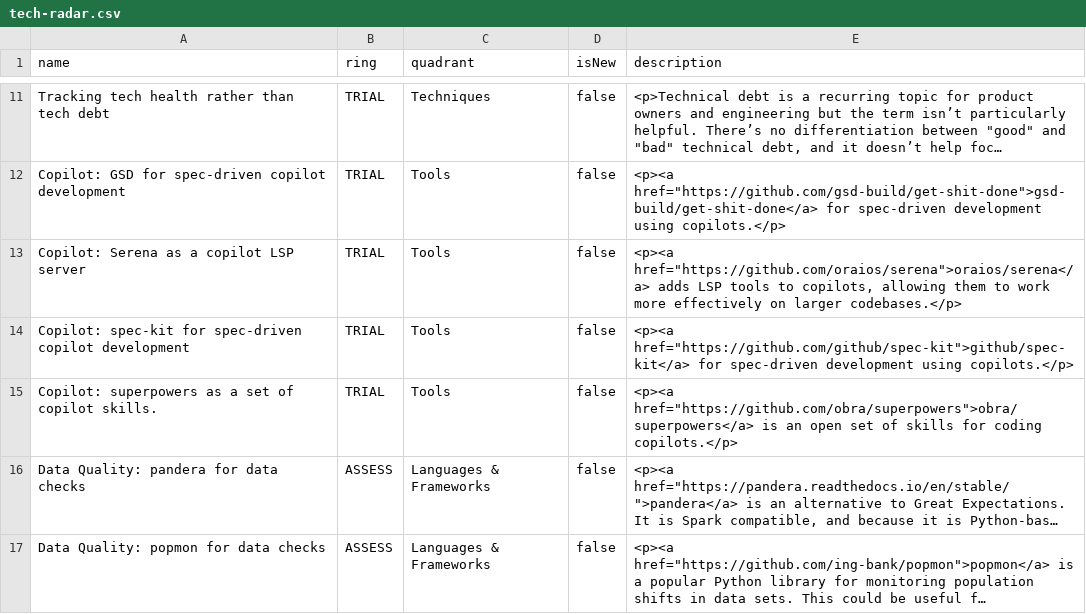
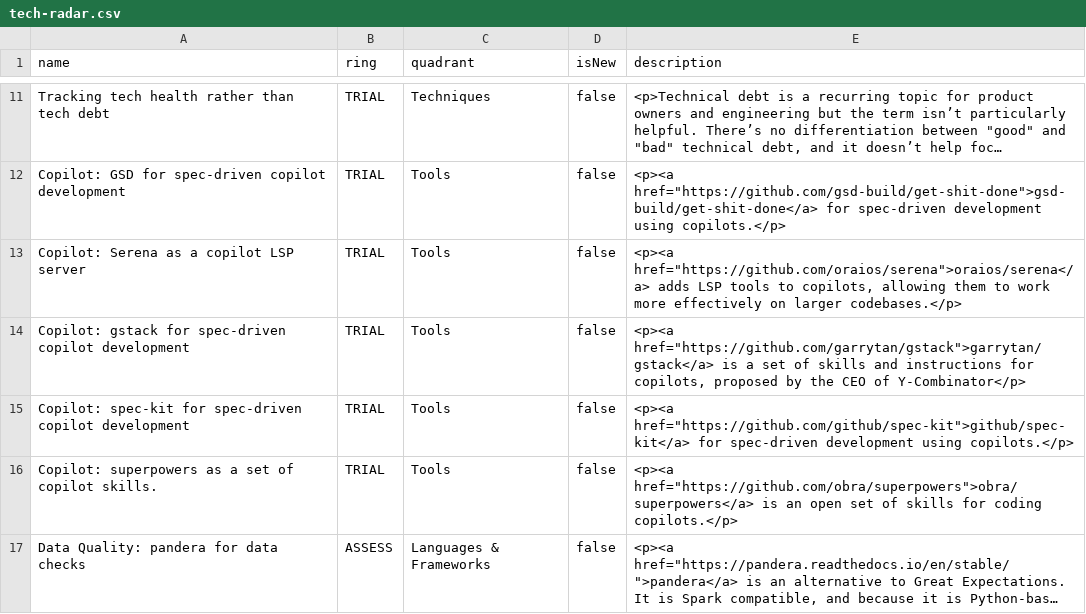
Before and after one commit to stubillwhite/tech-radar, a CSV file: tech-radar.csv, drawn as a sheet; only a part is shown, gaps mark what is left out; the shorter side is filled out with more unchanged rows; long unchanged cells end in …; the diff names each change by its address in the sheet, - before the commit and + after, or states it on an @@ line.

Commit message:
Update tech radar

```diff
--- a/tech-radar.csv
+++ b/tech-radar.csv
+row 14: Copilot: gstack for spec-driven copilot development | TRIAL | Tools | false | <p><a href="https://github.com/garrytan/gstack">garrytan/gstack</a> is a set of skills and instructions for copilots, proposed by the CEO of Y-Combinator</p>
```
